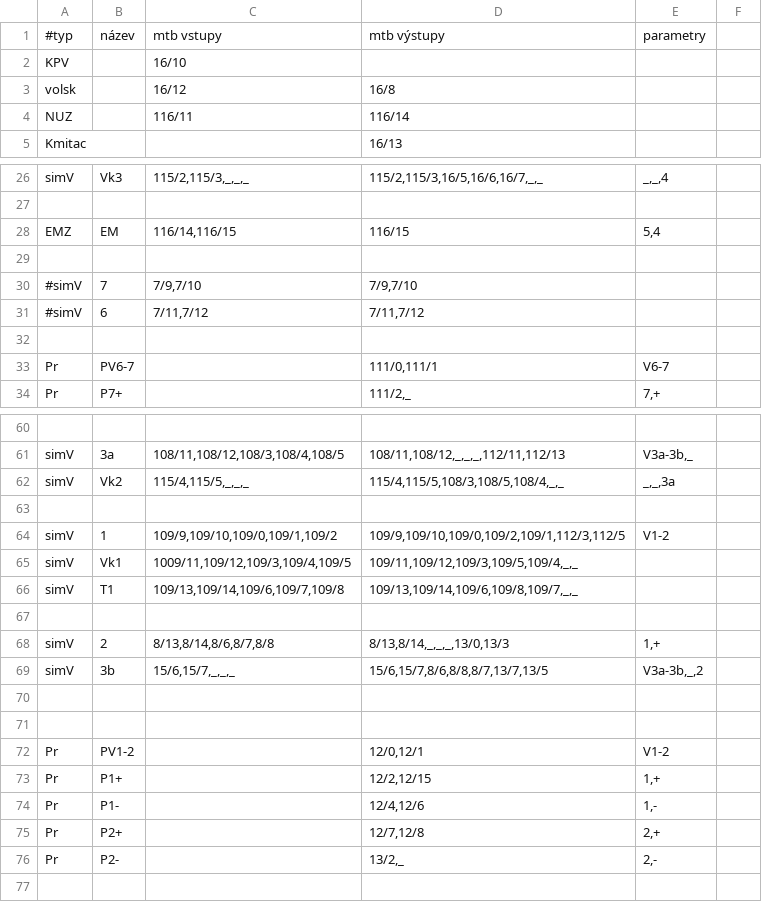
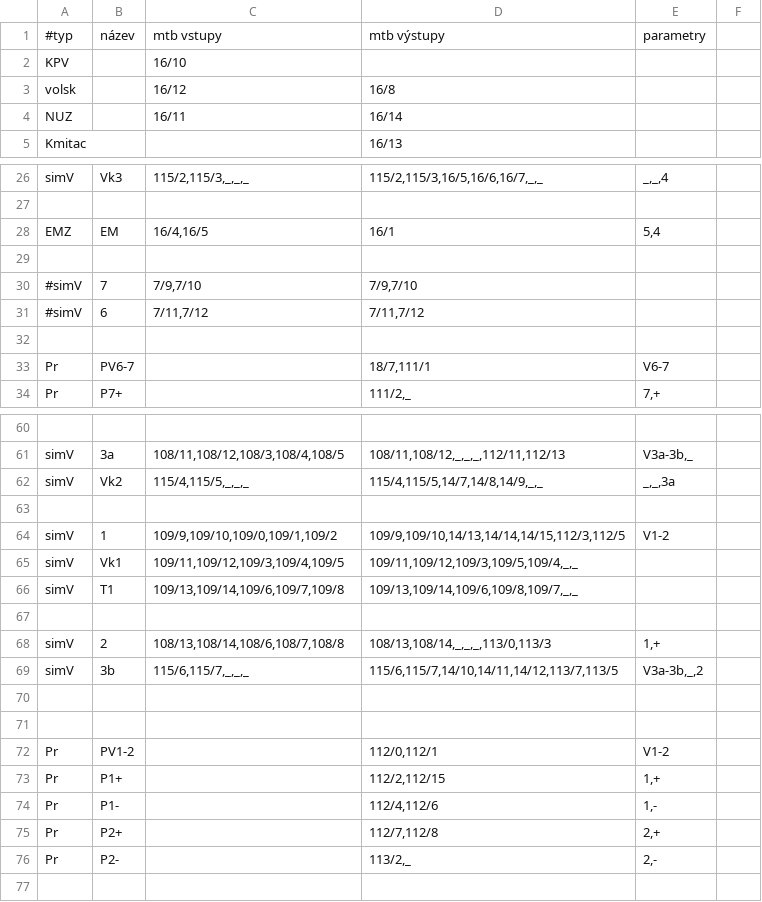
Before and after one commit to petrilakm/rzz71, a CSV file: config/hajnáčka/bloky.csv, drawn as a sheet; only a part is shown, gaps mark what is left out; the diff covers the shown part only; the diff names each change by its address in the sheet, - before the commit and + after, or states it on an @@ line.

```diff
--- a/config/hajnáčka/bloky.csv
+++ b/config/hajnáčka/bloky.csv
-C4: 116/11
+C4: 16/11
-D4: 116/14
+D4: 16/14
-C28: 116/14,116/15
+C28: 16/4,16/5
-D28: 116/15
+D28: 16/1
-D33: 111/0,111/1
+D33: 18/7,111/1
-D62: 115/4,115/5,108/3,108/5,108/4,_,_
+D62: 115/4,115/5,14/7,14/8,14/9,_,_
-D64: 109/9,109/10,109/0,109/2,109/1,112/3,112/5
+D64: 109/9,109/10,14/13,14/14,14/15,112/3,112/5
-C65: 1009/11,109/12,109/3,109/4,109/5
+C65: 109/11,109/12,109/3,109/4,109/5
-C68: 8/13,8/14,8/6,8/7,8/8
+C68: 108/13,108/14,108/6,108/7,108/8
-D68: 8/13,8/14,_,_,_,13/0,13/3
+D68: 108/13,108/14,_,_,_,113/0,113/3
-C69: 15/6,15/7,_,_,_
+C69: 115/6,115/7,_,_,_
-D69: 15/6,15/7,8/6,8/8,8/7,13/7,13/5
+D69: 115/6,115/7,14/10,14/11,14/12,113/7,113/5
-D72: 12/0,12/1
+D72: 112/0,112/1
-D73: 12/2,12/15
+D73: 112/2,112/15
-D74: 12/4,12/6
+D74: 112/4,112/6
-D75: 12/7,12/8
+D75: 112/7,112/8
-D76: 13/2,_
+D76: 113/2,_
```
Also changed, not shown: 1 added row and 20 edited cells elsewhere in this file, 1 other file.
